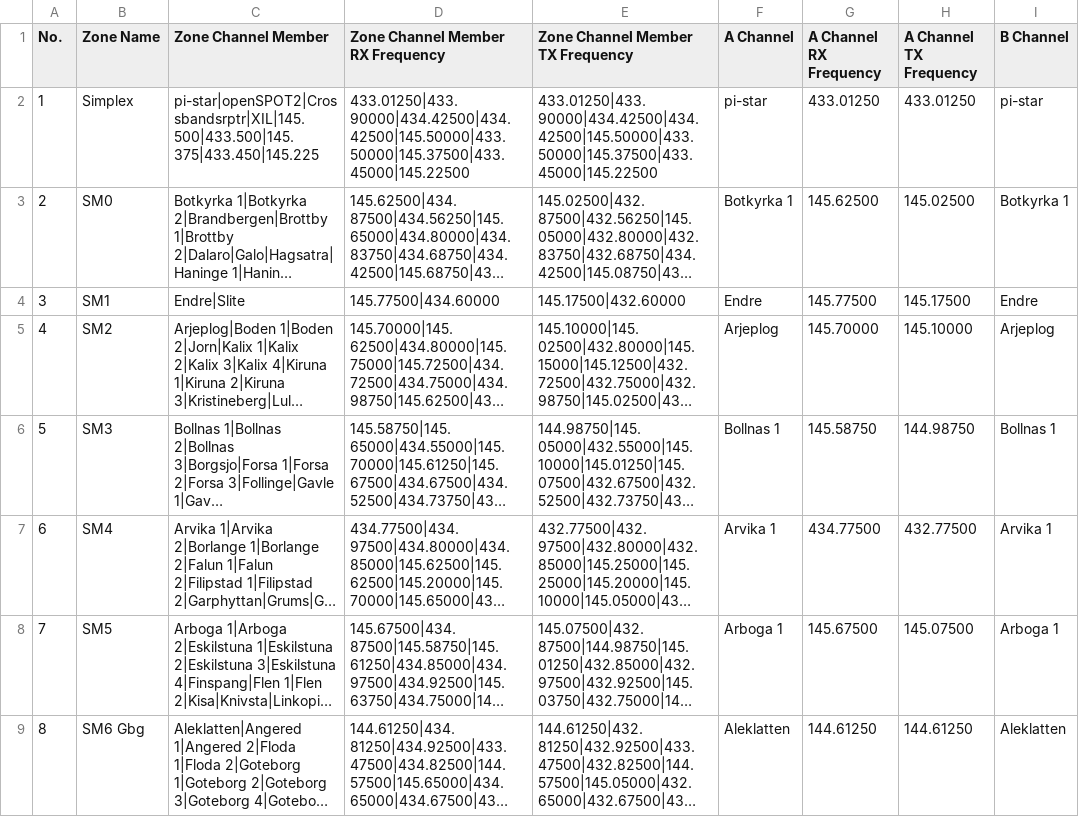
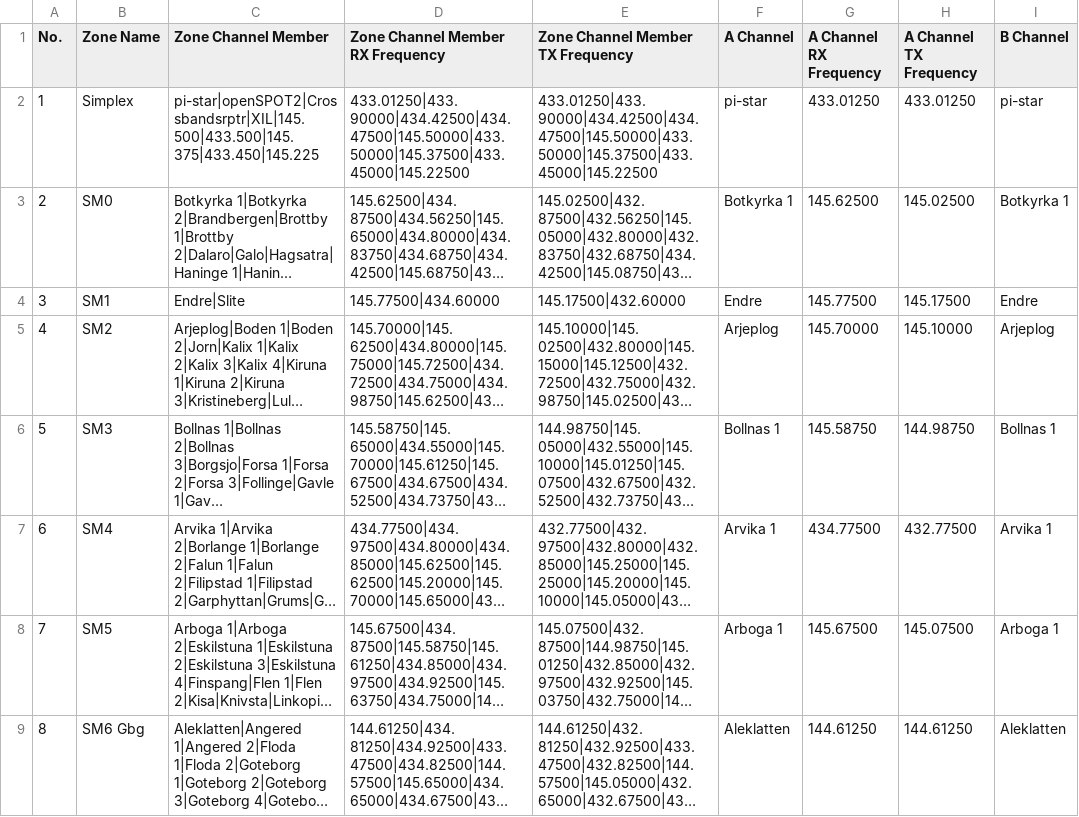
Before and after one commit to sm0rux/at-d878uv, a CSV file: Zone.CSV, drawn as a sheet; only a part is shown; long unchanged cells end in …; the diff names each change by its address in the sheet, - before the commit and + after, or states it on an @@ line.

```diff
--- a/Zone.CSV
+++ b/Zone.CSV
-D2 (Zone Channel Member RX Frequency): 433.01250|433.90000|434.42500|434.42500|145.50000|433.50000|145.37500|433.45000|145.22500
+D2 (Zone Channel Member RX Frequency): 433.01250|433.90000|434.42500|434.47500|145.50000|433.50000|145.37500|433.45000|145.22500
-E2 (Zone Channel Member TX Frequency): 433.01250|433.90000|434.42500|434.42500|145.50000|433.50000|145.37500|433.45000|145.22500
+E2 (Zone Channel Member TX Frequency): 433.01250|433.90000|434.42500|434.47500|145.50000|433.50000|145.37500|433.45000|145.22500
```
Also changed, not shown: Channel.CSV, DigitalContactList.CSV.
